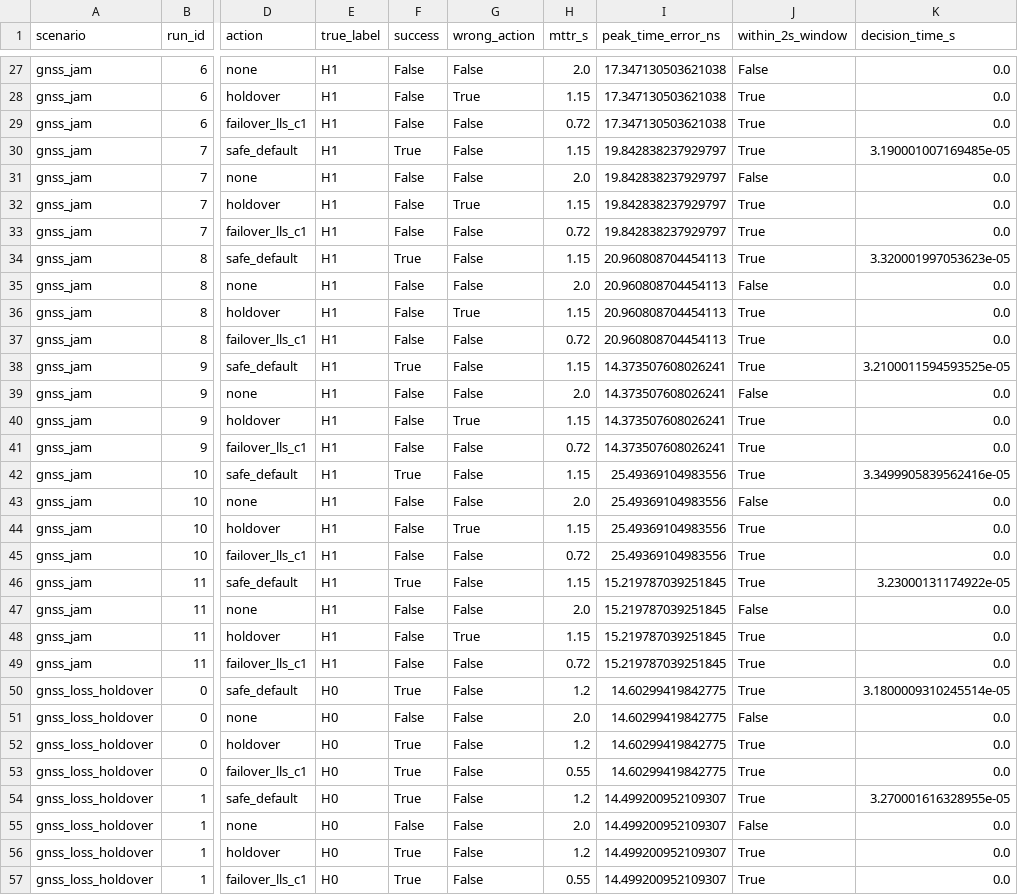
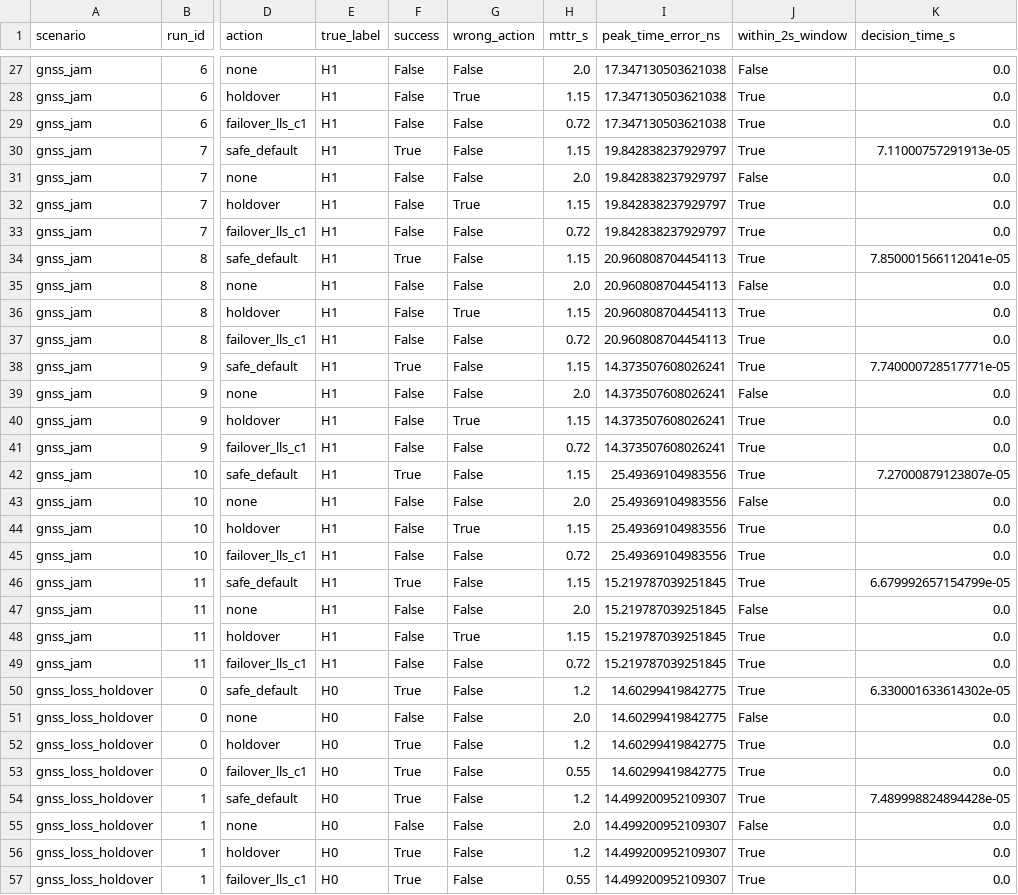
Before and after one commit to platynom/oran-splane-self-healing-digital-twin, a CSV file: 01_CURRENT_SPlane_SelfHealing/oran_splane_selfhealing/results/benchmark_decisions.csv, drawn as a sheet; only a part is shown, gaps mark what is left out; the diff covers the shown part only; the diff names each change by its address in the sheet, - before the commit and + after, or states it on an @@ line.

```diff
--- a/01_CURRENT_SPlane_SelfHealing/oran_splane_selfhealing/results/benchmark_decisions.csv
+++ b/01_CURRENT_SPlane_SelfHealing/oran_splane_selfhealing/results/benchmark_decisions.csv
-K30 (decision_time_s): 3.190001007169485e-05
+K30 (decision_time_s): 7.11000757291913e-05
-K34 (decision_time_s): 3.320001997053623e-05
+K34 (decision_time_s): 7.850001566112041e-05
-K38 (decision_time_s): 3.2100011594593525e-05
+K38 (decision_time_s): 7.740000728517771e-05
-K42 (decision_time_s): 3.3499905839562416e-05
+K42 (decision_time_s): 7.27000879123807e-05
-K46 (decision_time_s): 3.23000131174922e-05
+K46 (decision_time_s): 6.679992657154799e-05
-K50 (decision_time_s): 3.1800009310245514e-05
+K50 (decision_time_s): 6.330001633614302e-05
-K54 (decision_time_s): 3.270001616328955e-05
+K54 (decision_time_s): 7.489998824894428e-05
```
Also changed, not shown: 113 edited cells elsewhere in this file, 5 other files.
